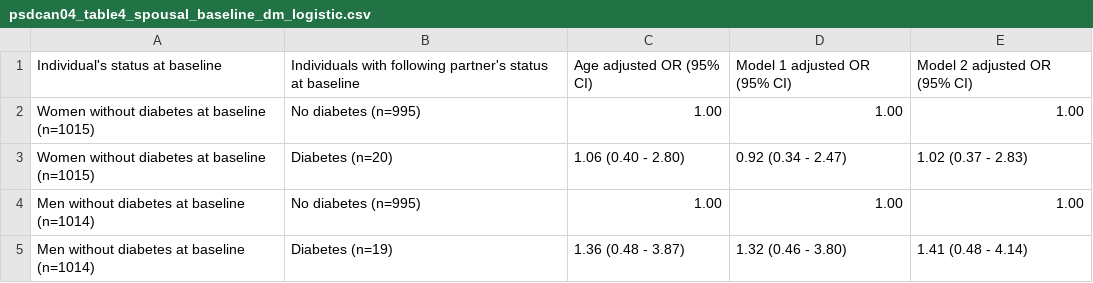
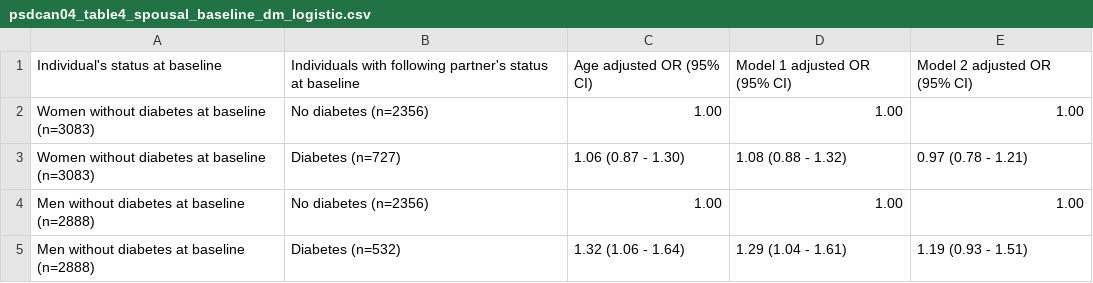
Before and after one commit to jialiguo511/p4_spouses_diabetes, a CSV file: cca/analysis/psdcan04_table4_spousal_baseline_dm_logistic.csv, drawn as a sheet.

```diff
--- a/cca/analysis/psdcan04_table4_spousal_baseline_dm_logistic.csv
+++ b/cca/analysis/psdcan04_table4_spousal_baseline_dm_logistic.csv
@@ -1,5 +1,5 @@
 "Individual's status at baseline","Individuals with following partner's status at baseline","Age adjusted OR (95% CI)","Model 1 adjusted OR (95% CI)","Model 2 adjusted OR (95% CI)"
-"Women without diabetes at baseline (n=1015)","No diabetes (n=995)","1.00","1.00","1.00"
-"Women without diabetes at baseline (n=1015)","Diabetes (n=20)","1.06 (0.40 - 2.80)","0.92 (0.34 - 2.47)","1.02 (0.37 - 2.83)"
-"Men without diabetes at baseline (n=1014)","No diabetes (n=995)","1.00","1.00","1.00"
-"Men without diabetes at baseline (n=1014)","Diabetes (n=19)","1.36 (0.48 - 3.87)","1.32 (0.46 - 3.80)","1.41 (0.48 - 4.14)"
+"Women without diabetes at baseline (n=3083)","No diabetes (n=2356)","1.00","1.00","1.00"
+"Women without diabetes at baseline (n=3083)","Diabetes (n=727)","1.06 (0.87 - 1.30)","1.08 (0.88 - 1.32)","0.97 (0.78 - 1.21)"
+"Men without diabetes at baseline (n=2888)","No diabetes (n=2356)","1.00","1.00","1.00"
+"Men without diabetes at baseline (n=2888)","Diabetes (n=532)","1.32 (1.06 - 1.64)","1.29 (1.04 - 1.61)","1.19 (0.93 - 1.51)"
```
Also changed, not shown: cca/analysis/psdcan01_descriptive characteristics.csv, cca/analysis/psdcan02_dm concordance table cells.csv, 23 other files.
